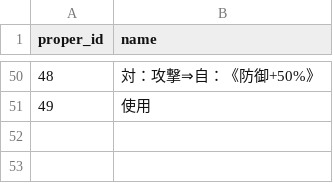
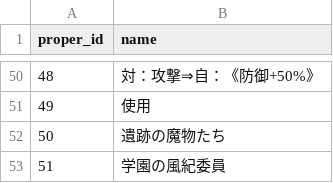
Before and after one commit to white-mns/hmtm_parse, a CSV file: output/data/proper_name.csv, drawn as a sheet; only a part is shown, gaps mark what is left out.

```diff
--- a/output/data/proper_name.csv
+++ b/output/data/proper_name.csv
@@ -51 +51,3 @@ proper_id	name
 49	使用
+50	遺跡の魔物たち
+51	学園の風紀委員
```
Also changed, not shown: 6 other files.
